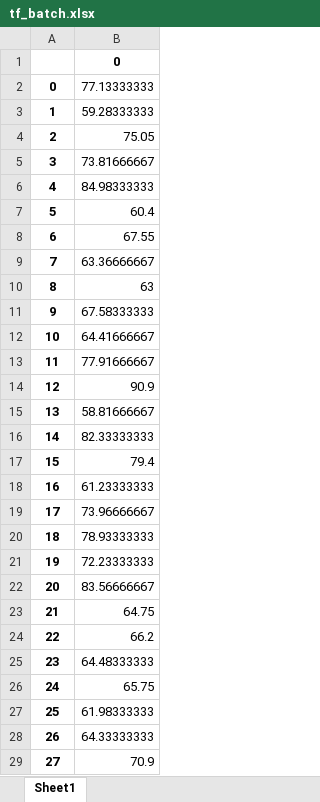
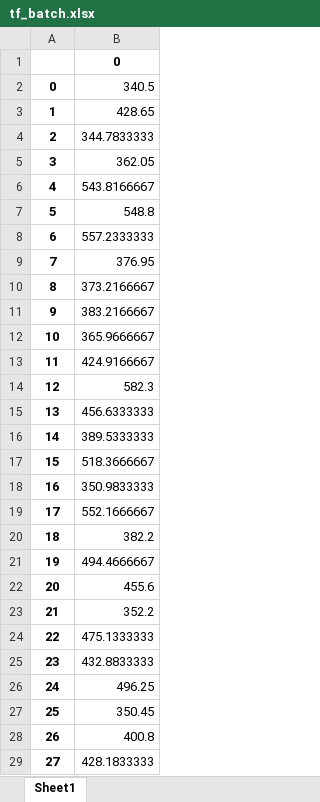
Before and after one commit to bapessi/VFA-paper, an Excel workbook: tf_figure/tf_batch.xlsx, sheet Sheet1, drawn as a sheet; only a part is shown; values as stored, in another font and other column widths than the file's, no borders; the diff covers the shown part only; the diff names each change by its address in the sheet, - before the commit and + after, or states it on an @@ line.

```diff
--- a/tf_figure/tf_batch.xlsx (sheet Sheet1)
+++ b/tf_figure/tf_batch.xlsx (sheet Sheet1)
-B2: 77.13333333
+B2: 340.5
-B3: 59.28333333
+B3: 428.65
-B4: 75.05
+B4: 344.7833333
-B5: 73.81666667
+B5: 362.05
-B6: 84.98333333
+B6: 543.8166667
-B7: 60.4
+B7: 548.8
-B8: 67.55
+B8: 557.2333333
-B9: 63.36666667
+B9: 376.95
-B10: 63
+B10: 373.2166667
-B11: 67.58333333
+B11: 383.2166667
-B12: 64.41666667
+B12: 365.9666667
-B13: 77.91666667
+B13: 424.9166667
-B14: 90.9
+B14: 582.3
-B15: 58.81666667
+B15: 456.6333333
-B16: 82.33333333
+B16: 389.5333333
-B17: 79.4
+B17: 518.3666667
-B18: 61.23333333
+B18: 350.9833333
-B19: 73.96666667
+B19: 552.1666667
-B20: 78.93333333
+B20: 382.2
-B21: 72.23333333
+B21: 494.4666667
-B22: 83.56666667
+B22: 455.6
-B23: 64.75
+B23: 352.2
-B24: 66.2
+B24: 475.1333333
-B25: 64.48333333
+B25: 432.8833333
-B26: 65.75
+B26: 496.25
-B27: 61.98333333
+B27: 350.45
-B28: 64.33333333
+B28: 400.8
-B29: 70.9
+B29: 428.1833333
```
Also changed, not shown: 972 edited cells elsewhere in this sheet, 21 other files.
